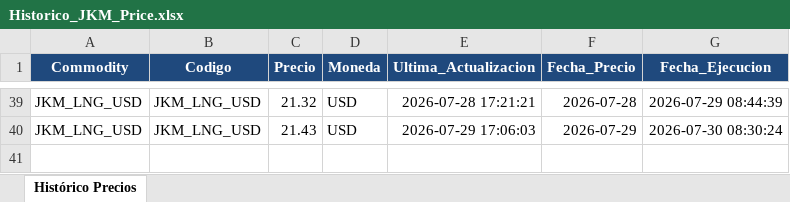
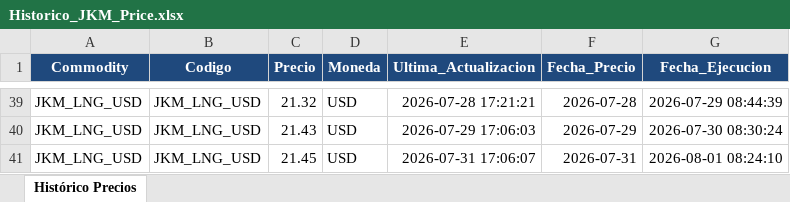
Before and after one commit to javiglejun/OilPrice, an Excel workbook: Historico_JKM_Price.xlsx, sheet Histórico Precios, drawn as a sheet; only a part is shown, gaps mark what is left out; values as stored, in another font and other column widths than the file's, no borders; the diff names each change by its address in the sheet, - before the commit and + after, or states it on an @@ line.

```diff
--- a/Historico_JKM_Price.xlsx (sheet Histórico Precios)
+++ b/Historico_JKM_Price.xlsx (sheet Histórico Precios)
+row 41: JKM_LNG_USD | JKM_LNG_USD | 21.45 | USD | 2026-07-31 17:06:07 | 2026-07-31 | 2026-08-01 08:24:10
```
